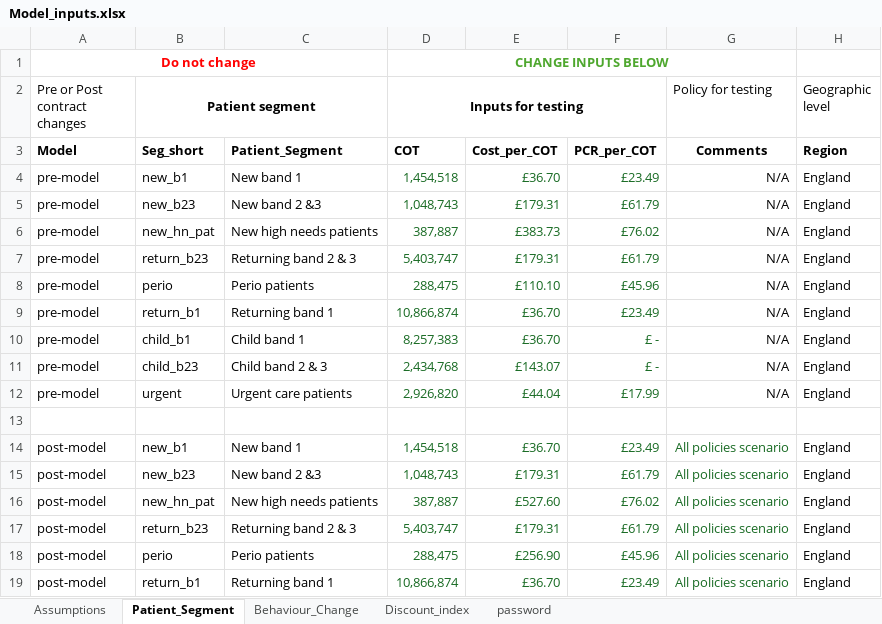
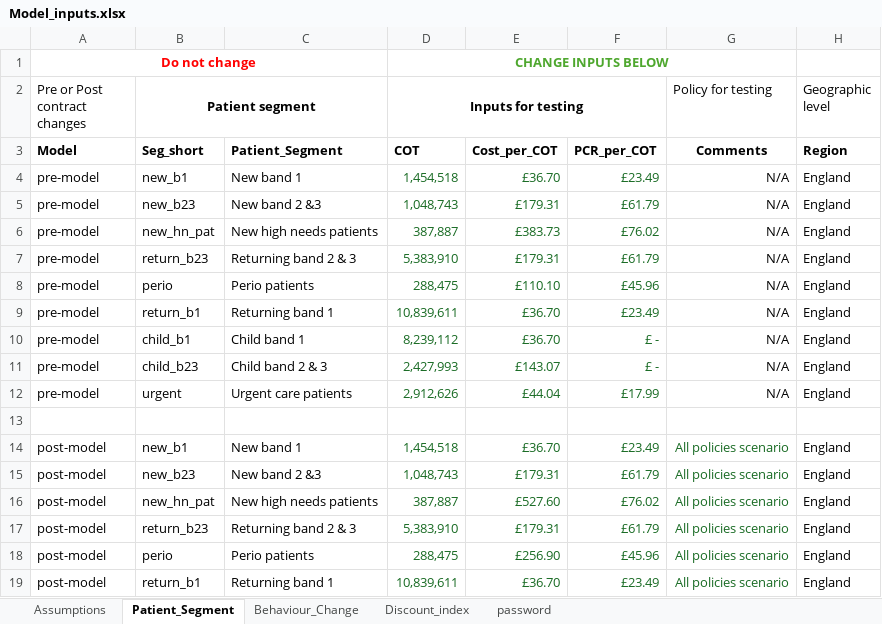
Before and after one commit to JinTongNHS/Dental_Reform_Modelling_2, an Excel workbook: DRM2/Model_inputs.xlsx, sheet Patient_Segment, drawn as a sheet; only a part is shown; values as stored, in another font and other column widths than the file's, no borders; the diff covers the shown part only; the diff names each change by its address in the sheet, - before the commit and + after, or states it on an @@ line.

```diff
--- a/DRM2/Model_inputs.xlsx (sheet Patient_Segment)
+++ b/DRM2/Model_inputs.xlsx (sheet Patient_Segment)
-D7 (Inputs for testing): 5,403,747
+D7 (Inputs for testing): 5,383,910
-D9 (Inputs for testing): 10,866,874
+D9 (Inputs for testing): 10,839,611
-D10 (Inputs for testing): 8,257,383
+D10 (Inputs for testing): 8,239,112
-D11 (Inputs for testing): 2,434,768
+D11 (Inputs for testing): 2,427,993
-D12 (Inputs for testing): 2,926,820
+D12 (Inputs for testing): 2,912,626
-D17 (Inputs for testing): 5,403,747
+D17 (Inputs for testing): 5,383,910
-D19 (Inputs for testing): 10,866,874
+D19 (Inputs for testing): 10,839,611
```
Also changed, not shown: 99 edited cells elsewhere in this sheet, sheet Assumptions, formulas that keep their value, 4 other files.
